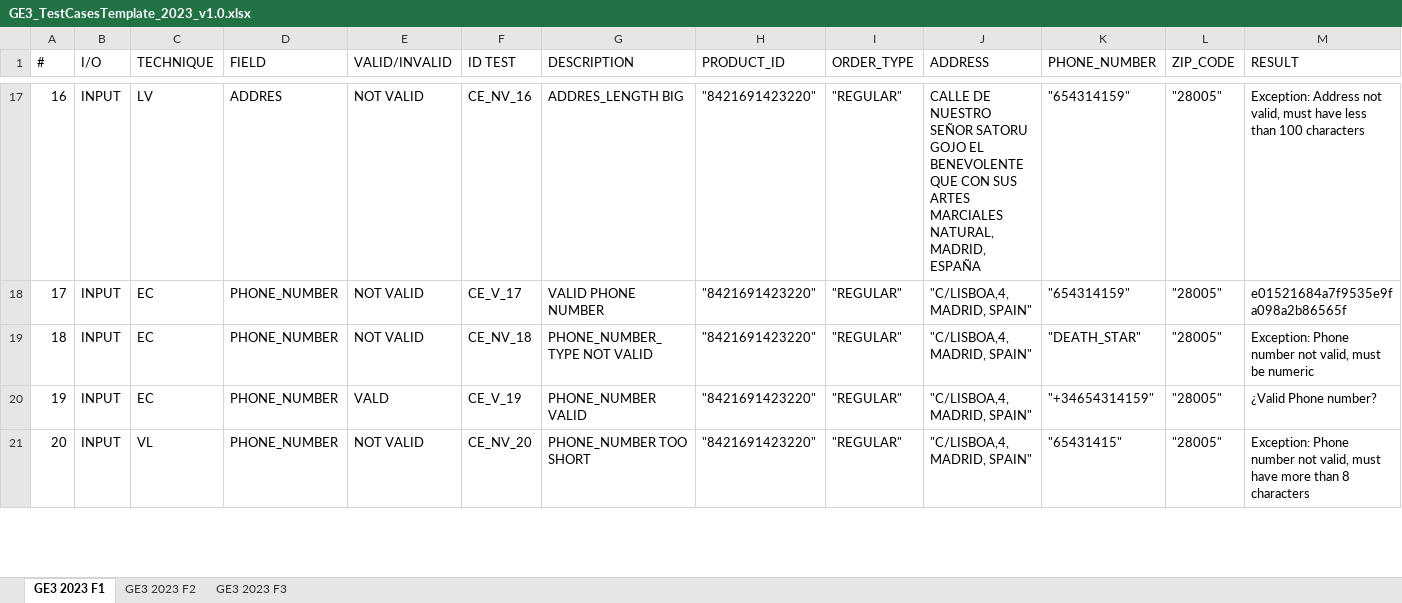
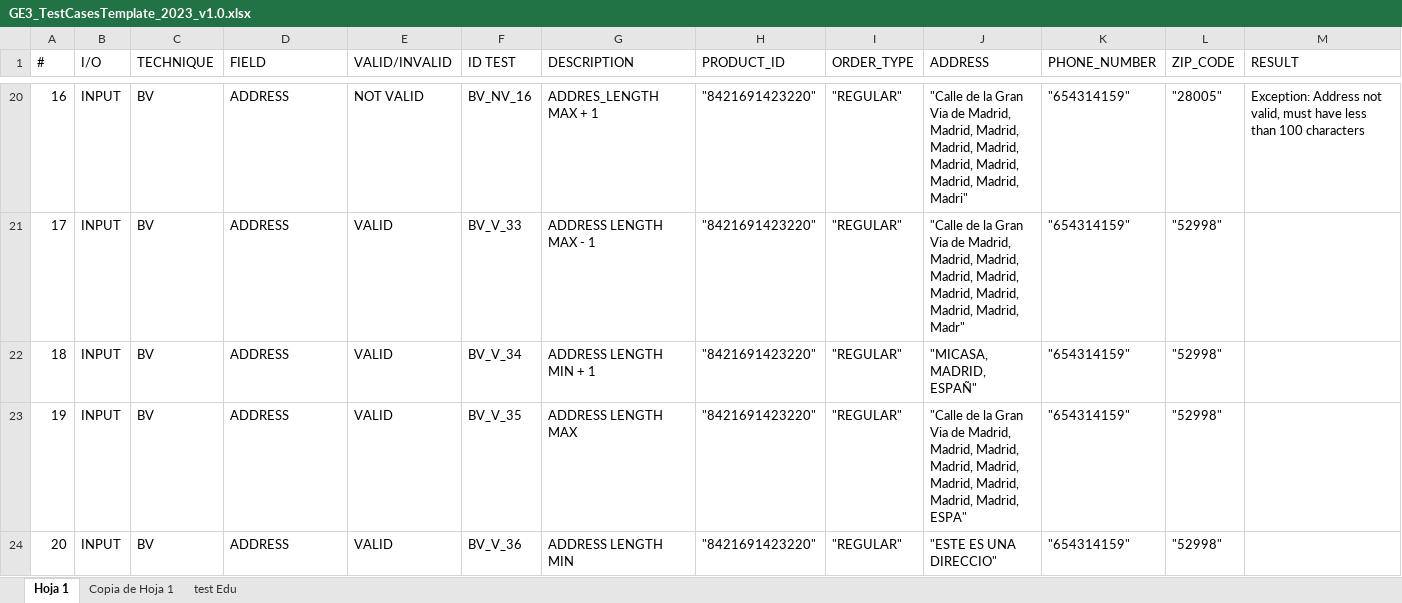
Before and after one commit to 100472175/G89.2023.T20.EG3, an Excel workbook: docs/GE3_TestCasesTemplate_2023_v1.0.xlsx, sheet Hoja 1, drawn as a sheet; only a part is shown, gaps mark what is left out; values as stored, in another font and other column widths than the file's, no cell formats; charts and pictures and table styles not drawn; addresses are those after the commit; the diff covers the shown part only; the diff names each change by its address in the sheet, - before the commit and + after, or states it on an @@ line.

```diff
--- a/docs/GE3_TestCasesTemplate_2023_v1.0.xlsx (sheet Hoja 1)
+++ b/docs/GE3_TestCasesTemplate_2023_v1.0.xlsx (sheet Hoja 1)
-sheet tab: GE3 2023 F1
+sheet tab: Hoja 1
-sheet tab: GE3 2023 F2
+sheet tab: Copia de Hoja 1
-sheet tab: GE3 2023 F3
+sheet tab: test Edu
-C20 (TECHNIQUE): LV
+C20 (TECHNIQUE): BV
-D20 (FIELD): ADDRES
+D20 (FIELD): ADDRESS
-F20 (ID TEST): CE_NV_16
+F20 (ID TEST): BV_NV_16
-G20 (DESCRIPTION): ADDRES_LENGTH BIG
+G20 (DESCRIPTION): ADDRES_LENGTH MAX + 1
-J20 (ADDRESS): CALLE DE NUESTRO SEÑOR SATORU GOJO EL BENEVOLENTE QUE CON SUS ARTES MARCIALES NATURAL, MADRID, ESPAÑA
+J20 (ADDRESS): "Calle de la Gran Via de Madrid, Madrid, Madrid, Madrid, Madrid, Madrid, Madrid, Madrid, Madrid, Madri"
-C21:C23 (TECHNIQUE): EC
+C21:C23 (TECHNIQUE): BV
-D21:D24 (FIELD): PHONE_NUMBER
+D21:D24 (FIELD): ADDRESS
-E21:E22 (VALID/INVALID): NOT VALID
+E21:E22 (VALID/INVALID): VALID
-F21 (ID TEST): CE_V_17
+F21 (ID TEST): BV_V_33
-G21 (DESCRIPTION): VALID PHONE NUMBER
+G21 (DESCRIPTION): ADDRESS LENGTH MAX - 1
-J21 (ADDRESS): "C/LISBOA,4, MADRID, SPAIN"
+J21 (ADDRESS): "Calle de la Gran Via de Madrid, Madrid, Madrid, Madrid, Madrid, Madrid, Madrid, Madrid, Madrid, Madr"
-L21:L24 (ZIP_CODE): "28005"
+L21:L24 (ZIP_CODE): "52998"
-M21 (RESULT): e01521684a7f9535e9fa098a2b86565f
+M21 (RESULT): (empty)
-F22 (ID TEST): CE_NV_18
+F22 (ID TEST): BV_V_34
-G22 (DESCRIPTION): PHONE_NUMBER_TYPE NOT VALID
+G22 (DESCRIPTION): ADDRESS LENGTH MIN + 1
-J22 (ADDRESS): "C/LISBOA,4, MADRID, SPAIN"
+J22 (ADDRESS): "MICASA, MADRID, ESPAÑ"
-K22 (PHONE_NUMBER): "DEATH_STAR"
+K22 (PHONE_NUMBER): "654314159"
-M22 (RESULT): Exception: Phone number not valid, must be numeric
+M22 (RESULT): (empty)
-E23 (VALID/INVALID): VALD
+E23 (VALID/INVALID): VALID
-F23 (ID TEST): CE_V_19
+F23 (ID TEST): BV_V_35
-G23 (DESCRIPTION): PHONE_NUMBER VALID
+G23 (DESCRIPTION): ADDRESS LENGTH MAX
-J23 (ADDRESS): "C/LISBOA,4, MADRID, SPAIN"
+J23 (ADDRESS): "Calle de la Gran Via de Madrid, Madrid, Madrid, Madrid, Madrid, Madrid, Madrid, Madrid, Madrid, ESPA"
-K23 (PHONE_NUMBER): "+34654314159"
+K23 (PHONE_NUMBER): "654314159"
-M23 (RESULT): ¿Valid Phone number?
+M23 (RESULT): (empty)
-C24 (TECHNIQUE): VL
+C24 (TECHNIQUE): BV
-E24 (VALID/INVALID): NOT VALID
+E24 (VALID/INVALID): VALID
-F24 (ID TEST): CE_NV_20
+F24 (ID TEST): BV_V_36
-G24 (DESCRIPTION): PHONE_NUMBER TOO SHORT
+G24 (DESCRIPTION): ADDRESS LENGTH MIN
-J24 (ADDRESS): "C/LISBOA,4, MADRID, SPAIN"
+J24 (ADDRESS): "ESTE ES UNA DIRECCIO"
-K24 (PHONE_NUMBER): "65431415"
+K24 (PHONE_NUMBER): "654314159"
-M24 (RESULT): Exception: Phone number not valid, must have more than 8 characters
+M24 (RESULT): (empty)
```
Also changed, not shown: 9 added rows, 7 removed rows and 142 edited cells elsewhere in this sheet, sheet Copia de Hoja 1, sheet test Edu, cell formats, charts or pictures, 22 other files.
